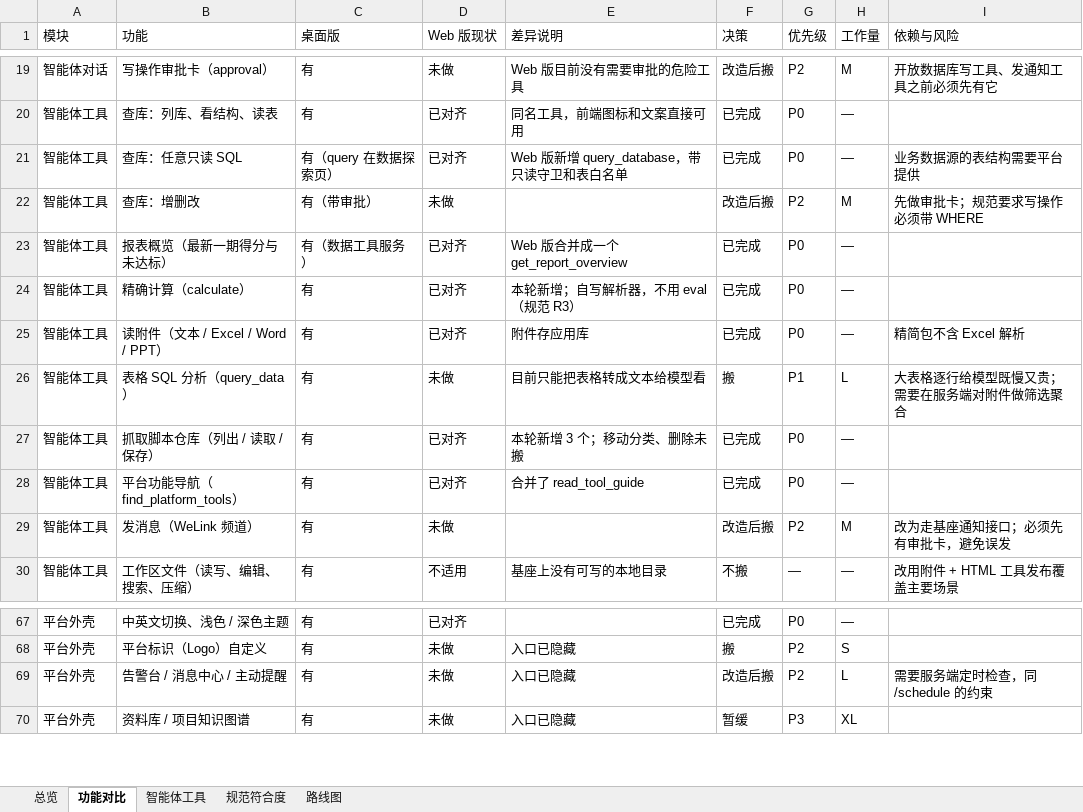
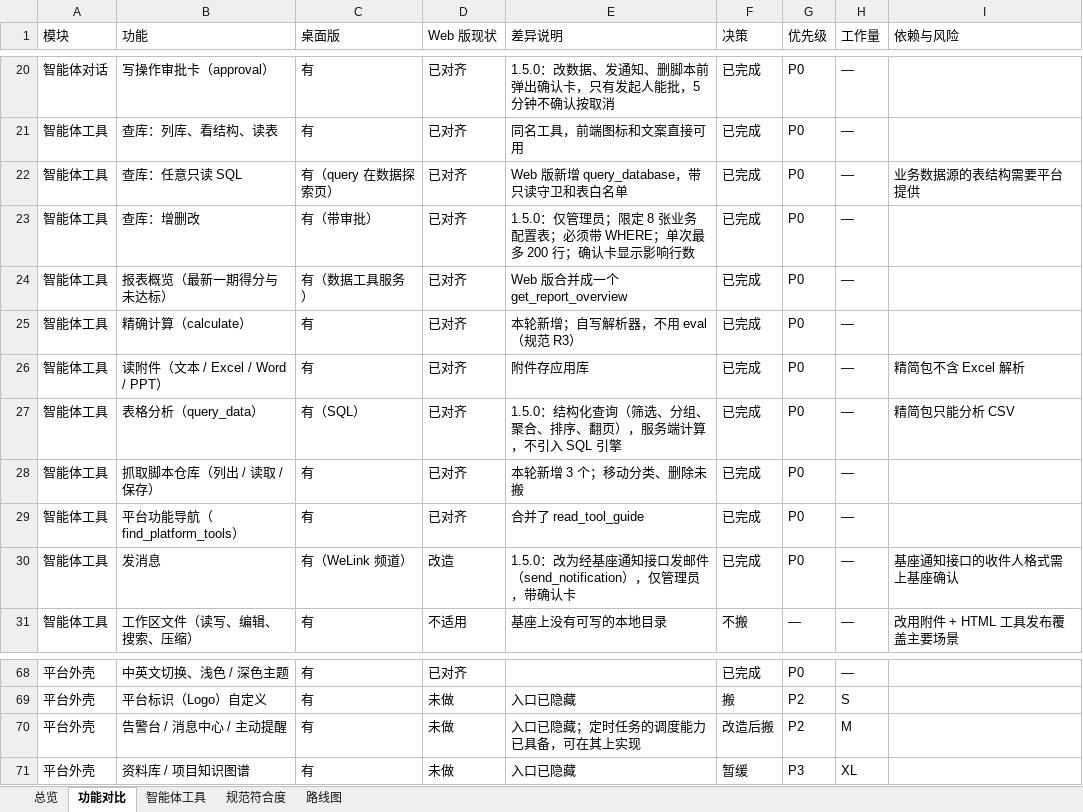
Before and after one commit to fanxiaolongx-max/Dragon-Claw-DH, an Excel workbook: docs/对标与规划.xlsx, sheet 功能对比, drawn as a sheet; only a part is shown, gaps mark what is left out; values as stored, in another font and other column widths than the file's, no cell formats; removed rows and columns are numbered as before the commit, all else as after; the diff covers the shown part only; the diff names each change by its address in the sheet, - before the commit and + after, or states it on an @@ line.

```diff
--- a/docs/对标与规划.xlsx (sheet 功能对比)
+++ b/docs/对标与规划.xlsx (sheet 功能对比)
-D20 (Web 版现状): 未做
+D20 (Web 版现状): 已对齐
-E20 (差异说明): Web 版目前没有需要审批的危险工具
+E20 (差异说明): 1.5.0：改数据、发通知、删脚本前弹出确认卡，只有发起人能批，5 分钟不确认按取消
-F20 (决策): 改造后搬
+F20 (决策): 已完成
-G20 (优先级): P2
+G20 (优先级): P0
-H20 (工作量): M
+H20 (工作量): —
-I20 (依赖与风险): 开放数据库写工具、发通知工具之前必须先有它
+I20 (依赖与风险): (empty)
-D23 (Web 版现状): 未做
+D23 (Web 版现状): 已对齐
-E23 (差异说明): (empty)
+E23 (差异说明): 1.5.0：仅管理员；限定 8 张业务配置表；必须带 WHERE；单次最多 200 行；确认卡显示影响行数
-F23 (决策): 改造后搬
+F23 (决策): 已完成
-G23 (优先级): P2
+G23 (优先级): P0
-H23 (工作量): M
+H23 (工作量): —
-I23 (依赖与风险): 先做审批卡；规范要求写操作必须带 WHERE
+I23 (依赖与风险): (empty)
-row 26: 智能体工具 | 表格 SQL 分析（query_data） | 有 | 未做 | 目前只能把表格转成文本给模型看 | 搬 | P1 | L | 大表格逐行给模型既慢又贵；需要在服务端对附件做筛选聚合
+row 27: 智能体工具 | 表格分析（query_data） | 有（SQL） | 已对齐 | 1.5.0：结构化查询（筛选、分组、聚合、排序、翻页），服务端计算，不引入 SQL 引擎 | 已完成 | P0 | — | 精简包只能分析 CSV
-row 29: 智能体工具 | 发消息（WeLink 频道） | 有 | 未做 |  | 改造后搬 | P2 | M | 改为走基座通知接口；必须先有审批卡，避免误发
+row 30: 智能体工具 | 发消息 | 有（WeLink 频道） | 改造 | 1.5.0：改为经基座通知接口发邮件（send_notification），仅管理员，带确认卡 | 已完成 | P0 | — | 基座通知接口的收件人格式需上基座确认
-E70 (差异说明): 入口已隐藏
+E70 (差异说明): 入口已隐藏；定时任务的调度能力已具备，可在其上实现
-H70 (工作量): L
+H70 (工作量): M
-I70 (依赖与风险): 需要服务端定时检查，同 /schedule 的约束
+I70 (依赖与风险): (empty)
```
Also changed, not shown: 3 added rows, 2 removed rows and 30 edited cells elsewhere in this sheet, sheet 路线图, sheet 智能体工具, sheet 总览, cell formats, 41 other files.
